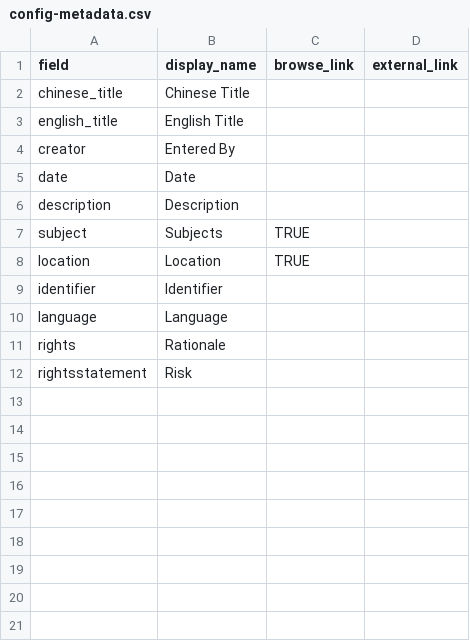
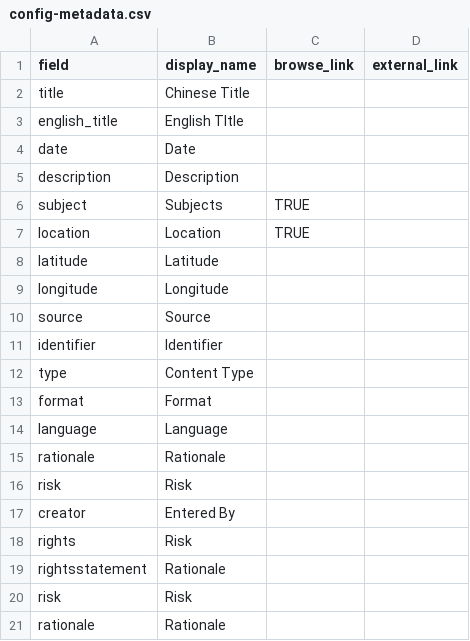
Before and after one commit to philipUBC/Wong-s-Benevolent-Association, a CSV file: _data/config-metadata.csv, drawn as a sheet.

Commit message:
Add files via upload

```diff
--- a/_data/config-metadata.csv
+++ b/_data/config-metadata.csv
@@ -1,5 +1,4 @@
 field,display_name,browse_link,external_link
-chinese_title,Chinese Title,,
-english_title,English Title,,
-creator,Entered By,,
+title,Chinese Title,,
+english_title,English TItle,,
 date,Date,,
@@ -8,5 +7,15 @@ subject,Subjects,TRUE,
 location,Location,TRUE,
+latitude,Latitude,,
+longitude,Longitude,,
+source,Source,,
 identifier,Identifier,,
+type,Content Type,,
+format,Format,,
 language,Language,,
-rights,Rationale,,
-rightsstatement,Risk,,
+rationale,Rationale,,
+risk,Risk,,
+creator,Entered By,,
+rights,Risk,,
+rightsstatement,Rationale,,
+risk,Risk,,
+rationale,Rationale,,
```
